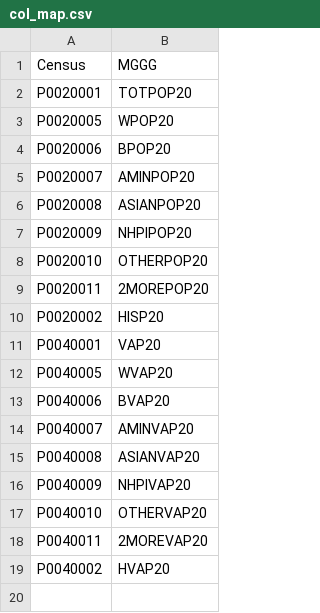
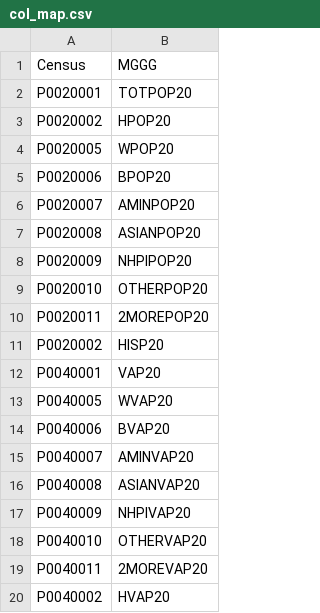
Before and after one commit to InnovativeInventor/census-process, a CSV file: col_map.csv, drawn as a sheet; the diff names each change by its address in the sheet, - before the commit and + after, or states it on an @@ line.

Commit message:
Add HPOP20

```diff
--- a/col_map.csv
+++ b/col_map.csv
+row 3: P0020002 | HPOP20
```
